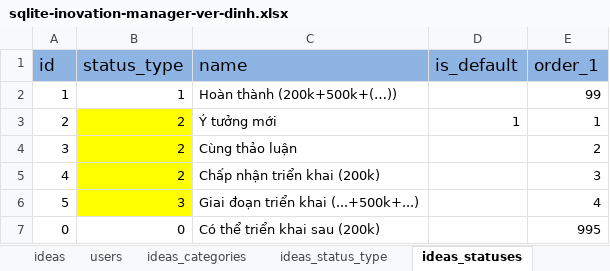
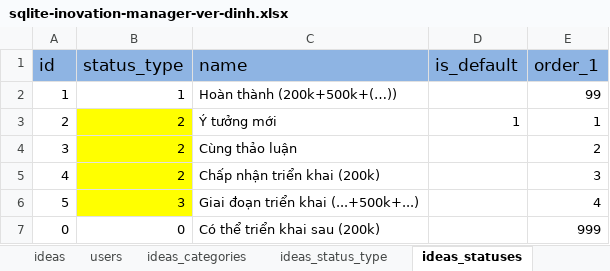
Before and after one commit to nvdinh185/dinh-inovation, an Excel workbook: server/db/excel/sqlite-inovation-manager-ver-dinh.xlsx, sheet ideas_statuses, drawn as a sheet; values as stored, in another font and other column widths than the file's, no borders; the diff names each change by its address in the sheet, - before the commit and + after, or states it on an @@ line.

```diff
--- a/server/db/excel/sqlite-inovation-manager-ver-dinh.xlsx (sheet ideas_statuses)
+++ b/server/db/excel/sqlite-inovation-manager-ver-dinh.xlsx (sheet ideas_statuses)
-E7 (order_1): 995
+E7 (order_1): 999
```
Also changed, not shown: sheet ideas, 15 other files.
